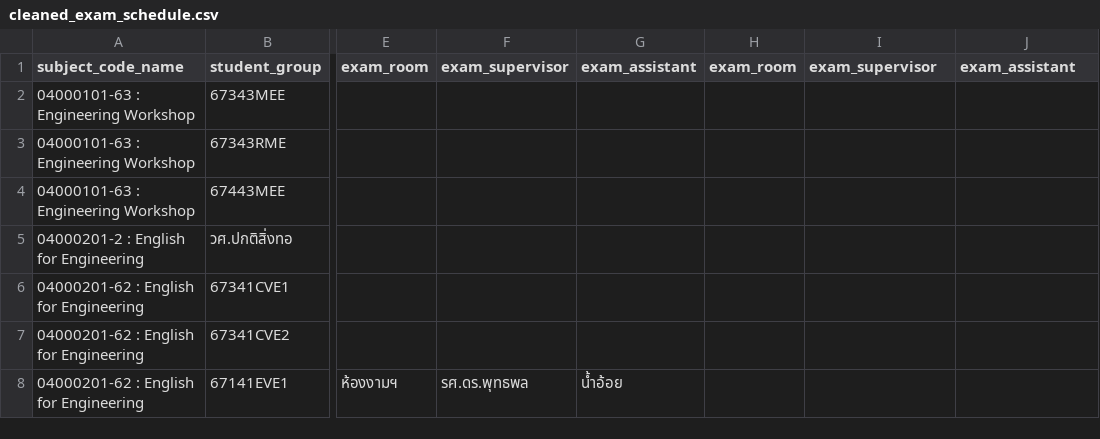
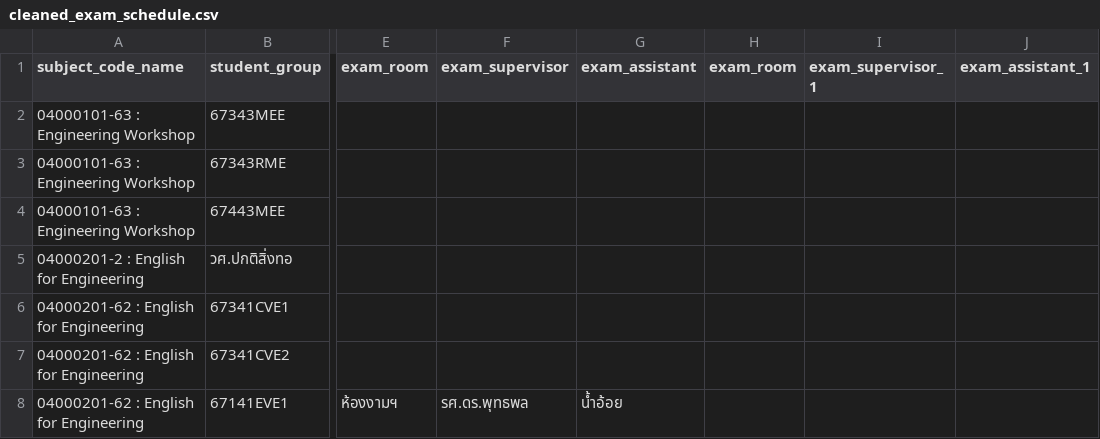
Before and after one commit to nachirat/exam-schedule-app, a CSV file: cleaned_exam_schedule.csv, drawn as a sheet; only a part is shown, gaps mark what is left out; the diff names each change by its address in the sheet, - before the commit and + after, or states it on an @@ line.

Commit message:
Update cleaned_exam_schedule.csv

```diff
--- a/cleaned_exam_schedule.csv
+++ b/cleaned_exam_schedule.csv
-I1: exam_supervisor
+I1: exam_supervisor_1
-J1: exam_assistant
+J1: exam_assistant_1
```
